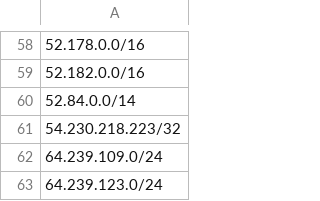
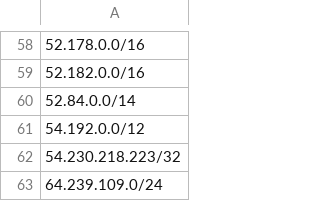
Before and after one commit to infirms/iplists, a CSV file: lists/chatgpt_ipv4_cidr.csv, drawn as a sheet; only a part is shown, gaps mark what is left out; the shorter side is filled out with more unchanged rows.

```diff
--- a/lists/chatgpt_ipv4_cidr.csv
+++ b/lists/chatgpt_ipv4_cidr.csv
@@ -60,2 +60,3 @@
 52.84.0.0/14,
+54.192.0.0/12,
 54.230.218.223/32,
```
Also changed, not shown: 4 other files.
